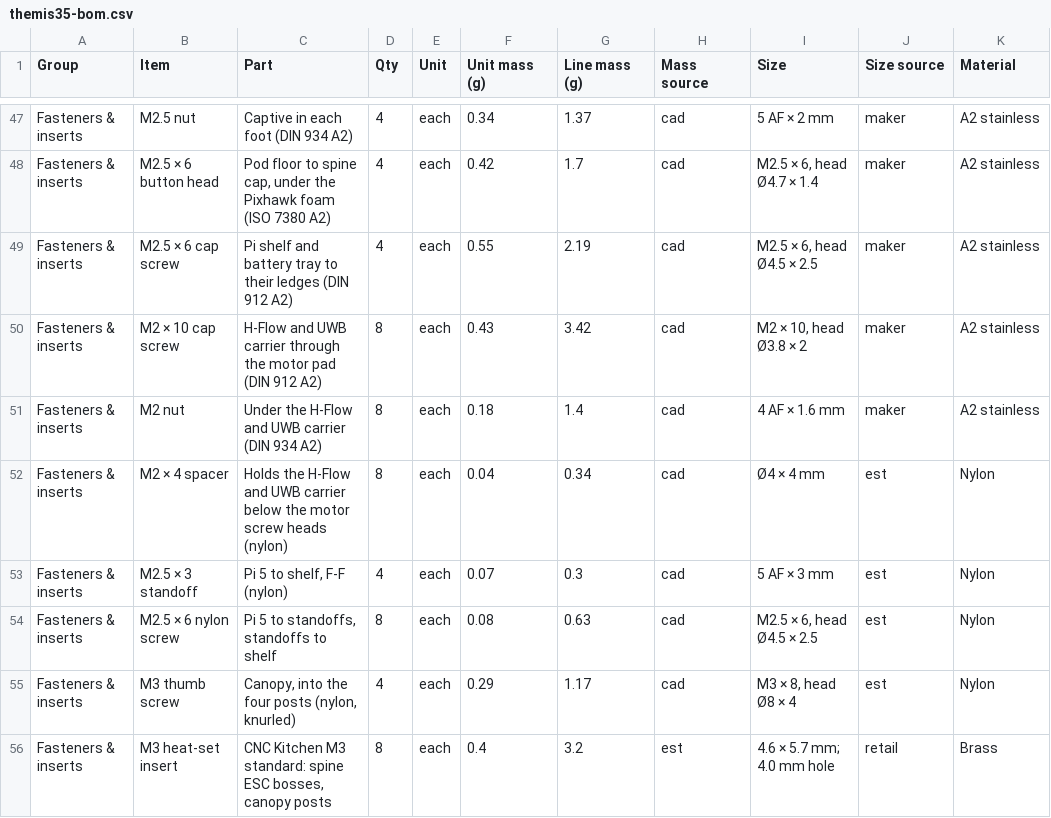
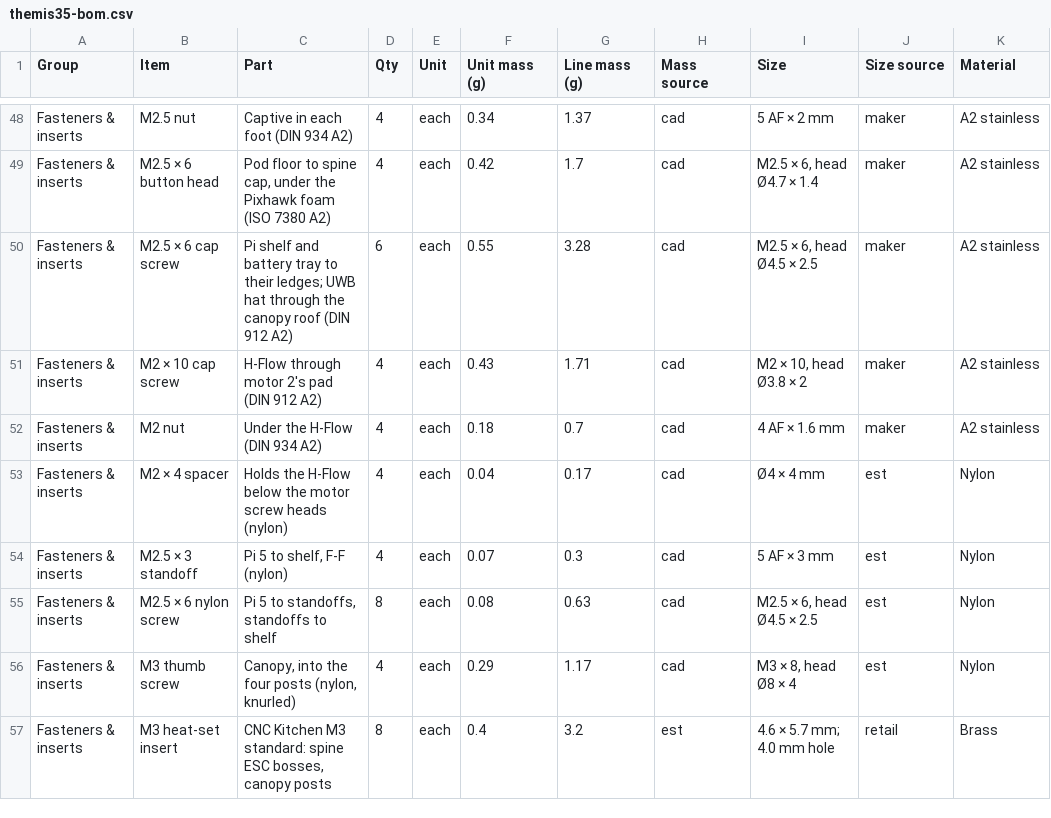
Before and after one commit to adamcroft330/adamcroft.github.io, a CSV file: themis/cad/themis35-bom.csv, drawn as a sheet; only a part is shown, gaps mark what is left out; addresses are those after the commit; the diff covers the shown part only; the diff names each change by its address in the sheet, - before the commit and + after, or states it on an @@ line.

```diff
--- a/themis/cad/themis35-bom.csv
+++ b/themis/cad/themis35-bom.csv
-C50 (Part): …to their ledges (DIN 912…
+C50 (Part): …to their ledges; UWB hat through the canopy roof (DIN 912…
-D50 (Qty): 4
+D50 (Qty): 6
-G50 (Line mass (g)): 2.19
+G50 (Line mass (g)): 3.28
-C51 (Part): H-Flow and UWB carrier through the motor pad (DIN…
+C51 (Part): H-Flow through motor 2's pad (DIN…
-D51:D53 (Qty): 8
+D51:D53 (Qty): 4
-G51 (Line mass (g)): 3.42
+G51 (Line mass (g)): 1.71
-C52 (Part): Under the H-Flow and UWB carrier (DIN 934 A2)
+C52 (Part): Under the H-Flow (DIN 934 A2)
-G52 (Line mass (g)): 1.4
+G52 (Line mass (g)): 0.7
-C53 (Part): …the H-Flow and UWB carrier below the…
+C53 (Part): …the H-Flow below the…
-G53 (Line mass (g)): 0.34
+G53 (Line mass (g)): 0.17
```
Also changed, not shown: 4 added rows, 3 removed rows and 14 edited cells elsewhere in this file, 8 other files.
